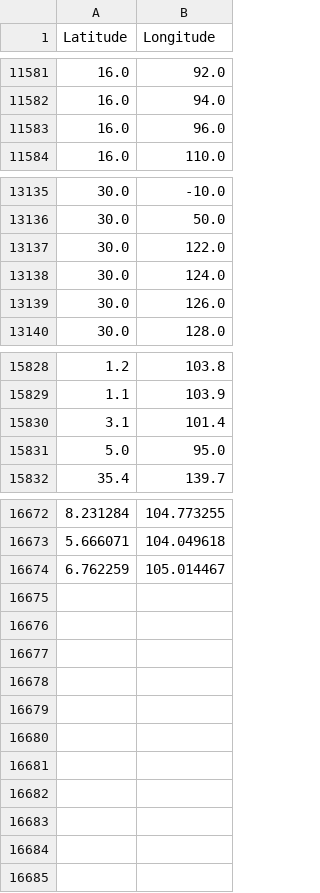
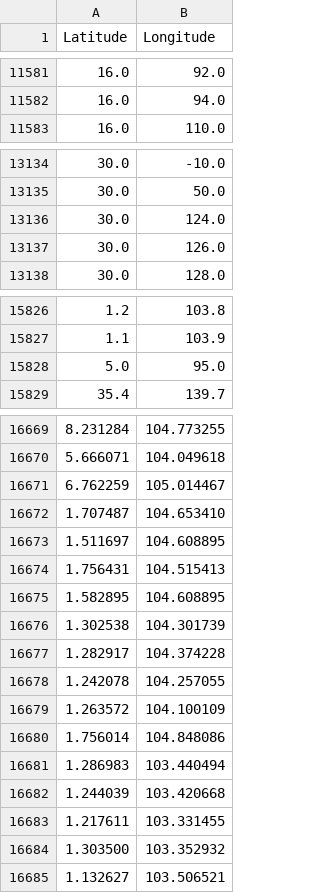
Before and after one commit to PaegannSridar/NaviCargo, a CSV file: ais_nodes.csv, drawn as a sheet; only a part is shown, gaps mark what is left out.

```diff
--- a/ais_nodes.csv
+++ b/ais_nodes.csv
@@ -11582,3 +11582,2 @@ Latitude,Longitude
 16.0,94.0
-16.0,96.0
 16.0,110.0
@@ -13136,3 +13135,2 @@ Latitude,Longitude
 30.0,50.0
-30.0,122.0
 30.0,124.0
@@ -15829,3 +15827,2 @@ Latitude,Longitude
 1.1,103.9
-3.1,101.4
 5.0,95.0
@@ -16674 +16671,15 @@ Latitude,Longitude
 6.762259, 105.014467
+1.707487, 104.653410
+1.511697, 104.608895
+1.756431, 104.515413
+1.582895, 104.608895
+1.302538, 104.301739
+1.282917, 104.374228
+1.242078, 104.257055
+1.263572, 104.100109
+1.756014, 104.848086
+1.286983, 103.440494
+1.244039, 103.420668
+1.217611, 103.331455
+1.303500, 103.352932
+1.132627, 103.506521
```
Also changed, not shown: 1 other file.
